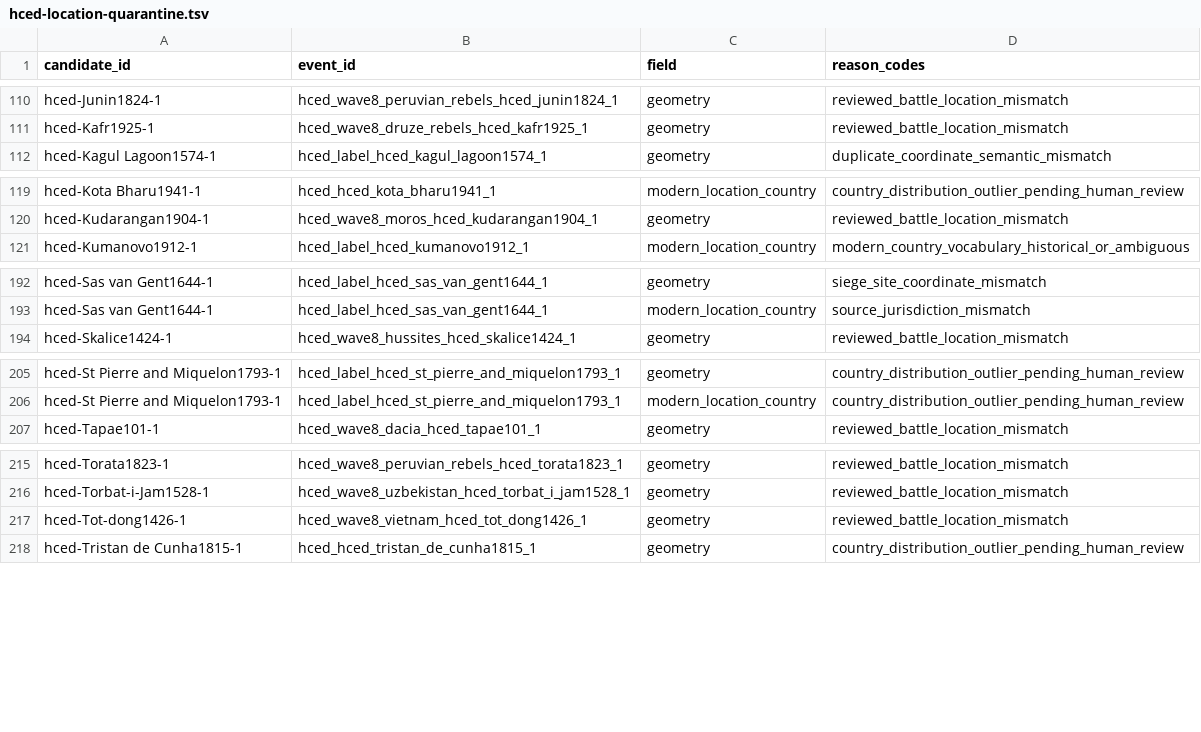
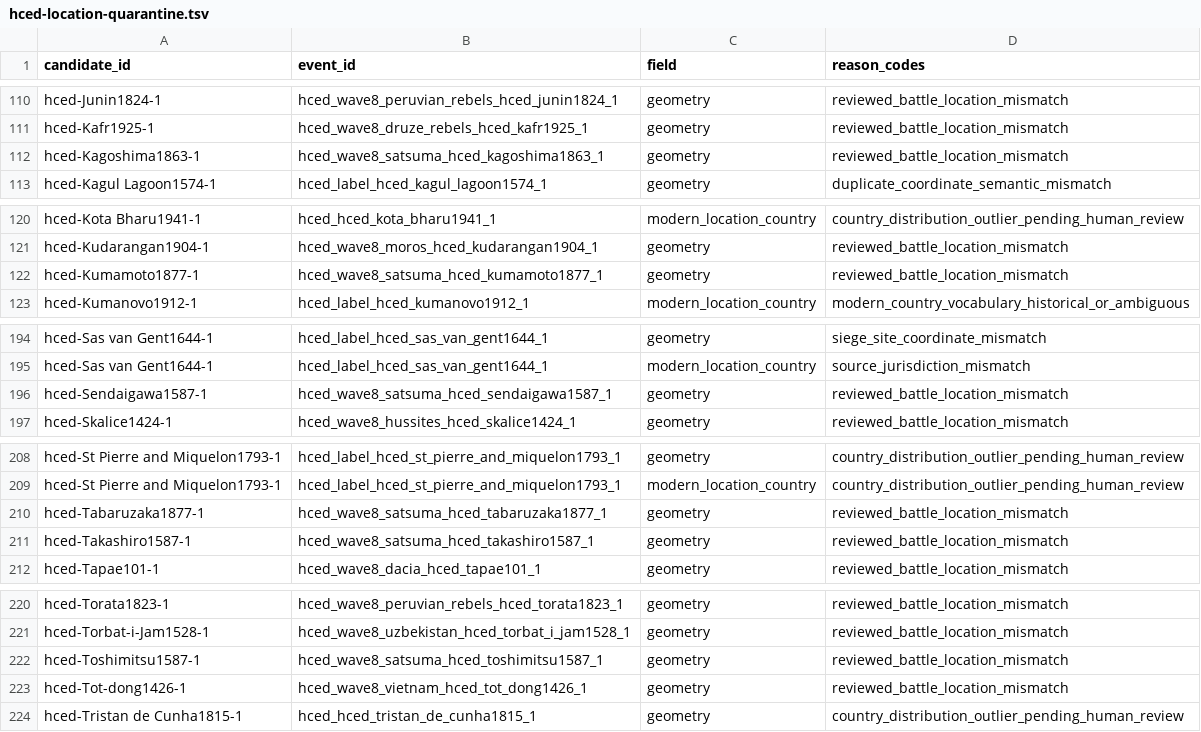
Before and after one commit to TylerJForstrom/Military-ELO-System, a TSV file: data/policy/hced-location-quarantine.tsv, drawn as a sheet; only a part is shown, gaps mark what is left out.

Commit message:
Promote audited Satsuma campaigns

```diff
--- a/data/policy/hced-location-quarantine.tsv
+++ b/data/policy/hced-location-quarantine.tsv
@@ -111,2 +111,3 @@ hced-Junin1824-1	hced_wave8_peruvian_rebels_hced_junin1824_1	geometry	reviewed_b
 hced-Kafr1925-1	hced_wave8_druze_rebels_hced_kafr1925_1	geometry	reviewed_battle_location_mismatch
+hced-Kagoshima1863-1	hced_wave8_satsuma_hced_kagoshima1863_1	geometry	reviewed_battle_location_mismatch
 hced-Kagul Lagoon1574-1	hced_label_hced_kagul_lagoon1574_1	geometry	duplicate_coordinate_semantic_mismatch
@@ -120,2 +121,3 @@ hced-Kota Bharu1941-1	hced_hced_kota_bharu1941_1	modern_location_country	country
 hced-Kudarangan1904-1	hced_wave8_moros_hced_kudarangan1904_1	geometry	reviewed_battle_location_mismatch
+hced-Kumamoto1877-1	hced_wave8_satsuma_hced_kumamoto1877_1	geometry	reviewed_battle_location_mismatch
 hced-Kumanovo1912-1	hced_label_hced_kumanovo1912_1	modern_location_country	modern_country_vocabulary_historical_or_ambiguous
@@ -193,2 +195,3 @@ hced-Sas van Gent1644-1	hced_label_hced_sas_van_gent1644_1	geometry	siege_site_c
 hced-Sas van Gent1644-1	hced_label_hced_sas_van_gent1644_1	modern_location_country	source_jurisdiction_mismatch
+hced-Sendaigawa1587-1	hced_wave8_satsuma_hced_sendaigawa1587_1	geometry	reviewed_battle_location_mismatch
 hced-Skalice1424-1	hced_wave8_hussites_hced_skalice1424_1	geometry	reviewed_battle_location_mismatch
@@ -206,2 +209,4 @@ hced-St Pierre and Miquelon1793-1	hced_label_hced_st_pierre_and_miquelon1793_1	g
 hced-St Pierre and Miquelon1793-1	hced_label_hced_st_pierre_and_miquelon1793_1	modern_location_country	country_distribution_outlier_pending_human_review
+hced-Tabaruzaka1877-1	hced_wave8_satsuma_hced_tabaruzaka1877_1	geometry	reviewed_battle_location_mismatch
+hced-Takashiro1587-1	hced_wave8_satsuma_hced_takashiro1587_1	geometry	reviewed_battle_location_mismatch
 hced-Tapae101-1	hced_wave8_dacia_hced_tapae101_1	geometry	reviewed_battle_location_mismatch
@@ -216,2 +221,3 @@ hced-Torata1823-1	hced_wave8_peruvian_rebels_hced_torata1823_1	geometry	reviewed
 hced-Torbat-i-Jam1528-1	hced_wave8_uzbekistan_hced_torbat_i_jam1528_1	geometry	reviewed_battle_location_mismatch
+hced-Toshimitsu1587-1	hced_wave8_satsuma_hced_toshimitsu1587_1	geometry	reviewed_battle_location_mismatch
 hced-Tot-dong1426-1	hced_wave8_vietnam_hced_tot_dong1426_1	geometry	reviewed_battle_location_mismatch
```
Also changed, not shown: 7 other files.
